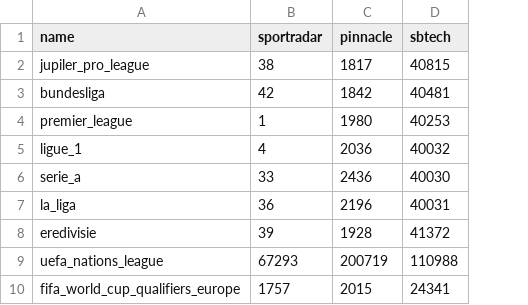
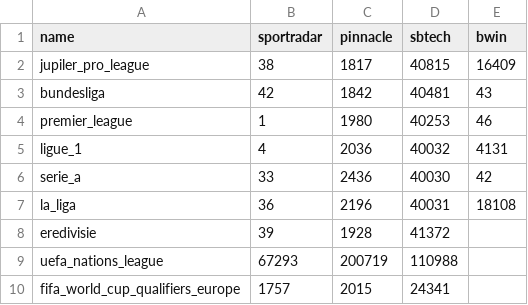
Before and after one commit to pdmuinck/positive-value-trading, a CSV file: backend/batches/matches_today/pinnacle_sportradar_league_mapping.csv, drawn as a sheet; only a part is shown; the diff names each change by its address in the sheet, - before the commit and + after, or states it on an @@ line.

Commit message:
start with bwin

```diff
--- a/backend/batches/matches_today/pinnacle_sportradar_league_mapping.csv
+++ b/backend/batches/matches_today/pinnacle_sportradar_league_mapping.csv
+column E (bwin), rows 2-7: 16409 | 43 | 46 | 4131 | 42 | 18108
```
Also changed, not shown: 1 other file.
